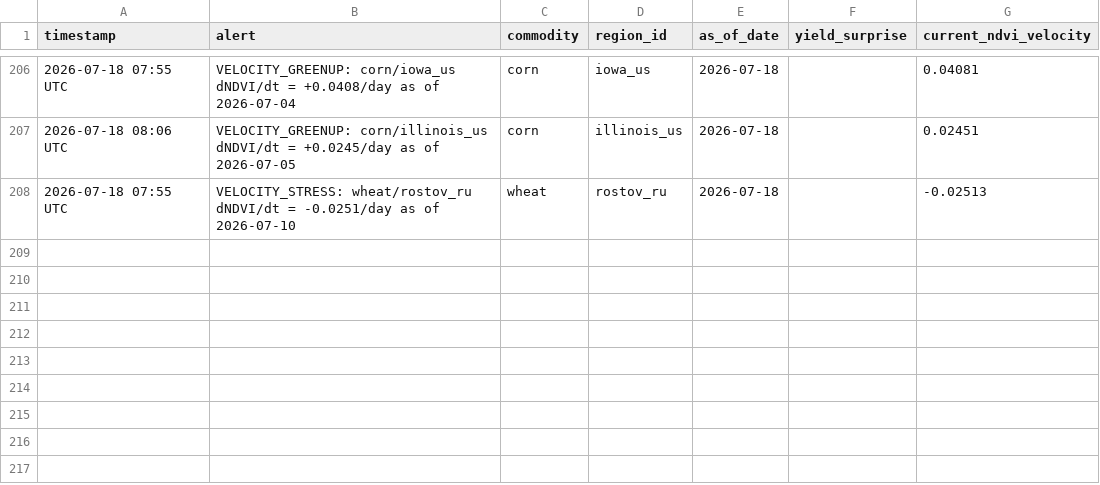
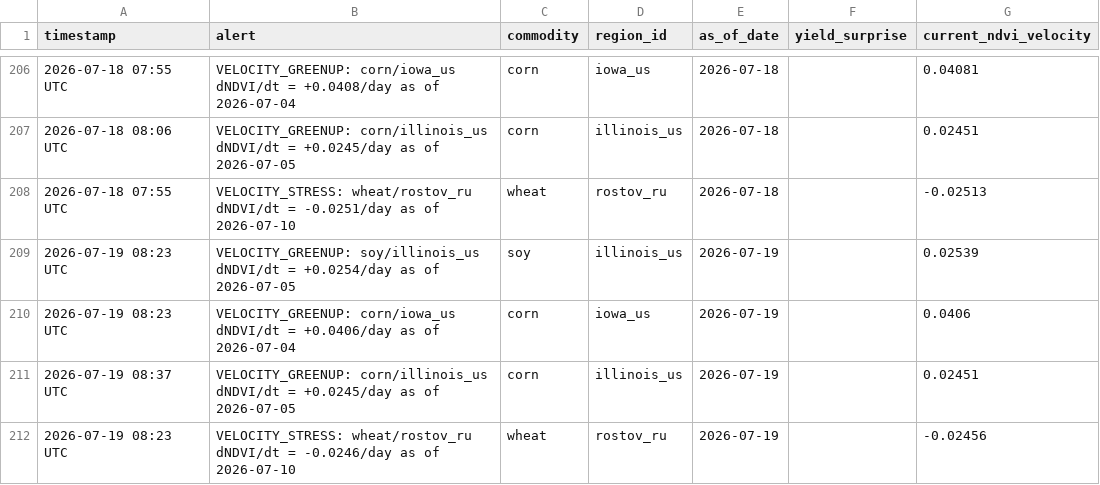
Before and after one commit to rmkenv/quantag, a CSV file: quantagri_live/quantagri_live_alerts.csv, drawn as a sheet; only a part is shown, gaps mark what is left out.

```diff
--- a/quantagri_live/quantagri_live_alerts.csv
+++ b/quantagri_live/quantagri_live_alerts.csv
@@ -208 +208,5 @@ timestamp,alert,commodity,region_id,as_of_date,yield_surprise,current_ndvi_veloc
 2026-07-18 07:55 UTC,VELOCITY_STRESS: wheat/rostov_ru dNDVI/dt = -0.0251/day as of 2026-07-10,wheat,rostov_ru,2026-07-18,,-0.02513
+2026-07-19 08:23 UTC,VELOCITY_GREENUP: soy/illinois_us dNDVI/dt = +0.0254/day as of 2026-07-05,soy,illinois_us,2026-07-19,,0.02539
+2026-07-19 08:23 UTC,VELOCITY_GREENUP: corn/iowa_us dNDVI/dt = +0.0406/day as of 2026-07-04,corn,iowa_us,2026-07-19,,0.0406
+2026-07-19 08:37 UTC,VELOCITY_GREENUP: corn/illinois_us dNDVI/dt = +0.0245/day as of 2026-07-05,corn,illinois_us,2026-07-19,,0.02451
+2026-07-19 08:23 UTC,VELOCITY_STRESS: wheat/rostov_ru dNDVI/dt = -0.0246/day as of 2026-07-10,wheat,rostov_ru,2026-07-19,,-0.02456
```
Also changed, not shown: quantagri_live/quantagri_live_results.csv, quantagri_live/quantagri_signal_scorecard.csv.
